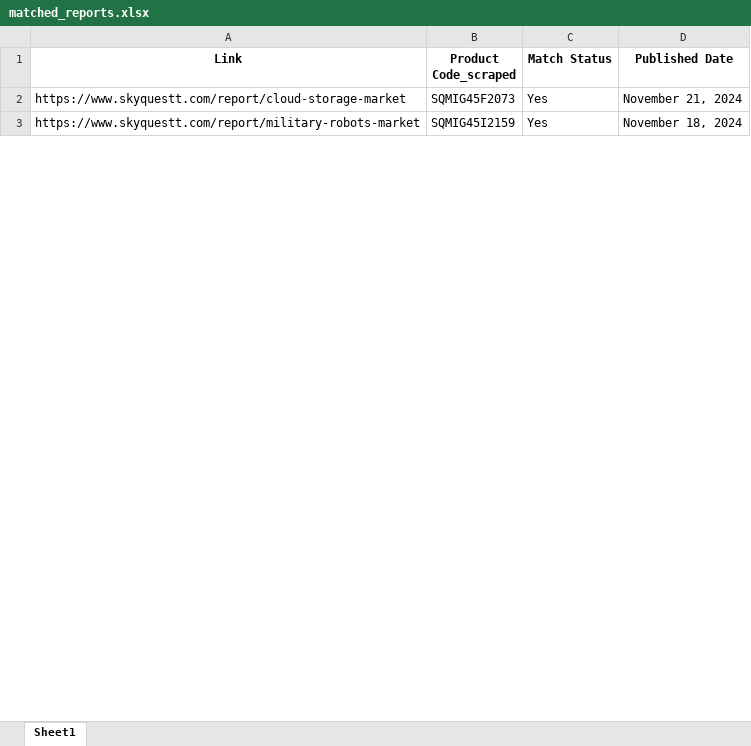
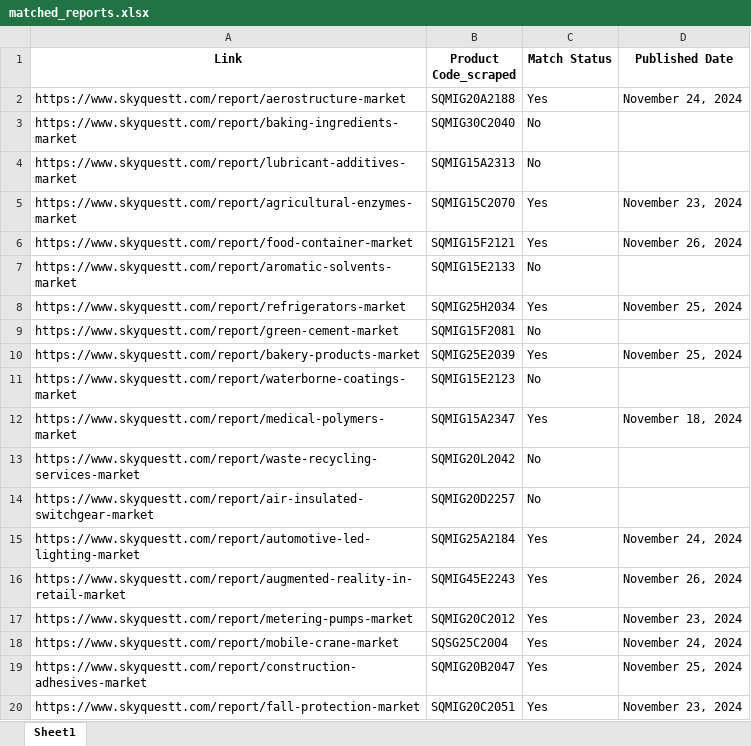
Before and after one commit to addiskers/GII-automation, an Excel workbook: matched_reports.xlsx, sheet Sheet1, drawn as a sheet; only a part is shown; values as stored, in another font and other column widths than the file's, no borders; addresses are those after the commit; the diff covers the shown part only; the diff names each change by its address in the sheet, - before the commit and + after, or states it on an @@ line.

```diff
--- a/matched_reports.xlsx (sheet Sheet1)
+++ b/matched_reports.xlsx (sheet Sheet1)
+row 2: https://www.skyquestt.com/report/aerostructure-market | SQMIG20A2188 | Yes | November 24, 2024
+row 3: https://www.skyquestt.com/report/baking-ingredients-market | SQMIG30C2040 | No
+row 4: https://www.skyquestt.com/report/lubricant-additives-market | SQMIG15A2313 | No
+row 5: https://www.skyquestt.com/report/agricultural-enzymes-market | SQMIG15C2070 | Yes | November 23, 2024
+row 6: https://www.skyquestt.com/report/food-container-market | SQMIG15F2121 | Yes | November 26, 2024
+row 7: https://www.skyquestt.com/report/aromatic-solvents-market | SQMIG15E2133 | No
-A8 (Link): https://www.skyquestt.com/report/cloud-storage-market
+A8 (Link): https://www.skyquestt.com/report/refrigerators-market
-B8 (Product Code_scraped): SQMIG45F2073
+B8 (Product Code_scraped): SQMIG25H2034
-D8 (Published Date): November 21, 2024
+D8 (Published Date): November 25, 2024
+row 9: https://www.skyquestt.com/report/green-cement-market | SQMIG15F2081 | No
+row 10: https://www.skyquestt.com/report/bakery-products-market | SQMIG25E2039 | Yes | November 25, 2024
+row 11: https://www.skyquestt.com/report/waterborne-coatings-market | SQMIG15E2123 | No
-A12 (Link): https://www.skyquestt.com/report/military-robots-market
+A12 (Link): https://www.skyquestt.com/report/medical-polymers-market
-B12 (Product Code_scraped): SQMIG45I2159
+B12 (Product Code_scraped): SQMIG15A2347
+row 13: https://www.skyquestt.com/report/waste-recycling-services-market | SQMIG20L2042 | No
+row 14: https://www.skyquestt.com/report/air-insulated-switchgear-market | SQMIG20D2257 | No
+row 15: https://www.skyquestt.com/report/automotive-led-lighting-market | SQMIG25A2184 | Yes | November 24, 2024
+row 16: https://www.skyquestt.com/report/augmented-reality-in-retail-market | SQMIG45E2243 | Yes | November 26, 2024
+row 17: https://www.skyquestt.com/report/metering-pumps-market | SQMIG20C2012 | Yes | November 23, 2024
+row 18: https://www.skyquestt.com/report/mobile-crane-market | SQSG25C2004 | Yes | November 24, 2024
+row 19: https://www.skyquestt.com/report/construction-adhesives-market | SQMIG20B2047 | Yes | November 25, 2024
+row 20: https://www.skyquestt.com/report/fall-protection-market | SQMIG20C2051 | Yes | November 23, 2024
```
Also changed, not shown: 280 added rows, 144 removed rows, 2 moved rows and 3 edited cells elsewhere in this sheet, GII.xlsx, master_reports.xlsx, 25 other files.
